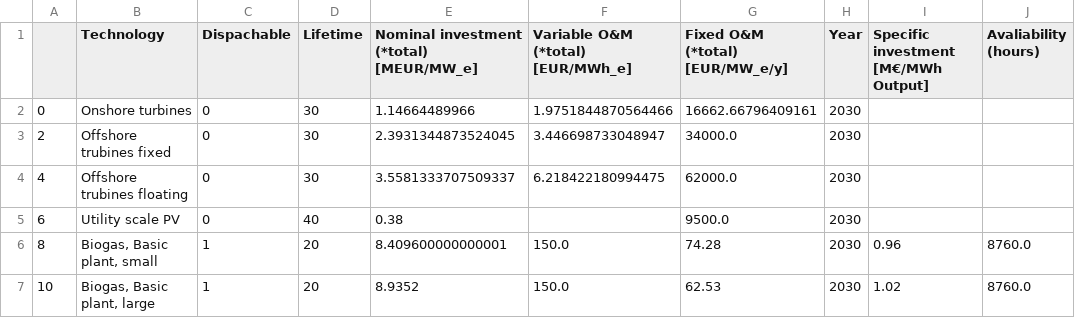
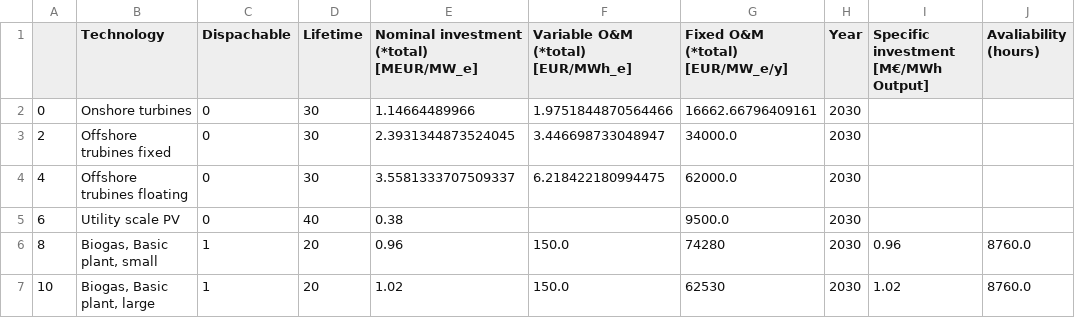
Before and after one commit to StianLindsethgits/EnergySystemsModelling, a CSV file: Code – Kopi/tech_data2030.csv, drawn as a sheet.

```diff
--- a/Code – Kopi/tech_data2030.csv
+++ b/Code – Kopi/tech_data2030.csv
@@ -5,3 +5,3 @@
 6,Utility scale PV,0,40,0.38,,9500.0,2030,,
-8,"Biogas, Basic plant, small",1,20,8.409600000000001,150.0,74.28,2030,0.96,8760.0
-10,"Biogas, Basic plant, large",1,20,8.9352,150.0,62.53,2030,1.02,8760.0
+8,"Biogas, Basic plant, small",1,20,0.96,150.0,74280,2030,0.96,8760.0
+10,"Biogas, Basic plant, large",1,20,1.02,150.0,62530,2030,1.02,8760.0
```
Also changed, not shown: 1 other file.
